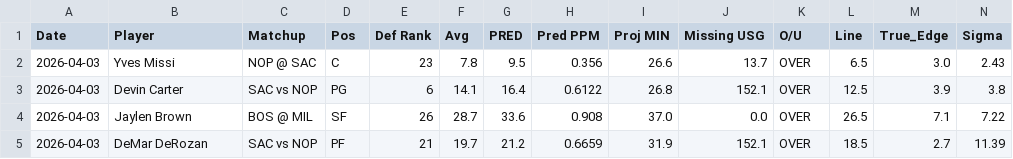
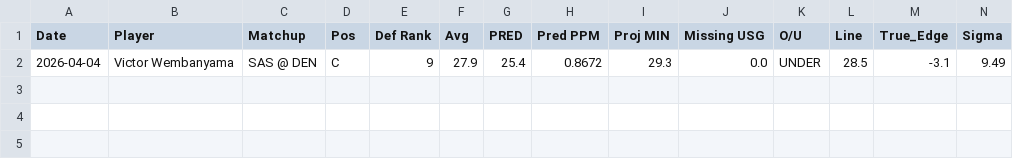
Before and after one commit to jibinator1/nba_stats, a CSV file: rf_predictions.csv, drawn as a sheet; only a part is shown; removed rows and columns are numbered as before the commit, all else as after; rows hold the shown columns only; the diff names each change by its address in the sheet, - before the commit and + after, or states it on an @@ line.

```diff
--- a/rf_predictions.csv
+++ b/rf_predictions.csv
-row 2: 2026-04-03 | Yves Missi | NOP @ SAC | C | 23 | 7.8 | 9.5 | 0.356 | 26.6 | 13.7 | OVER | 6.5 | 3.0 | 2.43
-row 3: 2026-04-03 | Devin Carter | SAC vs NOP | PG | 6 | 14.1 | 16.4 | 0.6122 | 26.8 | 152.1 | OVER | 12.5 | 3.9 | 3.8
-row 4: 2026-04-03 | Jaylen Brown | BOS @ MIL | SF | 26 | 28.7 | 33.6 | 0.908 | 37.0 | 0.0 | OVER | 26.5 | 7.1 | 7.22
-row 5: 2026-04-03 | DeMar DeRozan | SAC vs NOP | PF | 21 | 19.7 | 21.2 | 0.6659 | 31.9 | 152.1 | OVER | 18.5 | 2.7 | 11.39
+row 2: 2026-04-04 | Victor Wembanyama | SAS @ DEN | C | 9 | 27.9 | 25.4 | 0.8672 | 29.3 | 0.0 | UNDER | 28.5 | -3.1 | 9.49
```
Also changed, not shown: injuries.csv, 1 other file.
